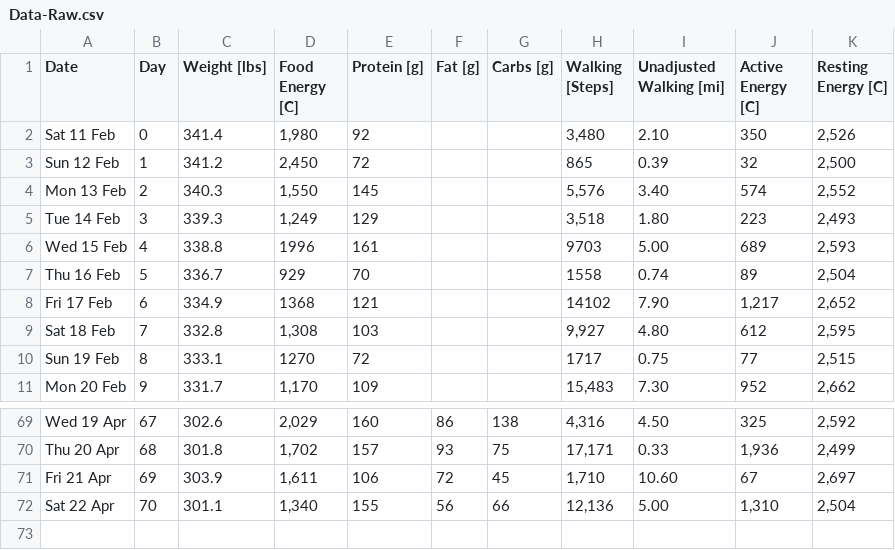
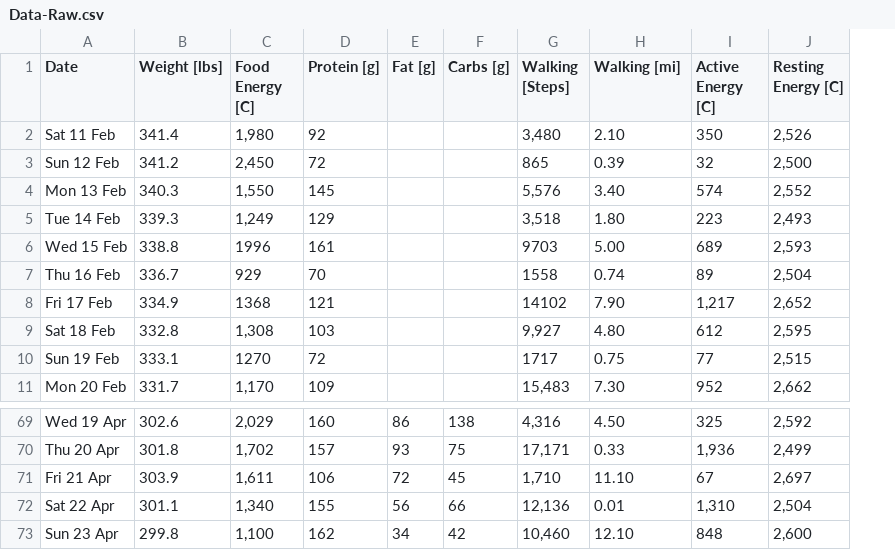
Before and after one commit to csp256/csp256.github.io, a CSV file: fitness/Data-Raw.csv, drawn as a sheet; only a part is shown, gaps mark what is left out; removed rows and columns are numbered as before the commit, all else as after; the diff names each change by its address in the sheet, - before the commit and + after, or states it on an @@ line.

```diff
--- a/fitness/Data-Raw.csv
+++ b/fitness/Data-Raw.csv
-column B (Day), rows 2-11: 0 | 1 | 2 | 3 | 4 | 5 | 6 | 7 | 8 | 9; rows 69-72: 67 | 68 | 69 | 70
-H1: Unadjusted Walking [mi]
+H1: Walking [mi]
-H71 (Walking [mi]): 10.60
+H71 (Walking [mi]): 11.10
-H72 (Walking [mi]): 5.00
+H72 (Walking [mi]): 0.01
+row 73: Sun 23 Apr | 299.8 | 1,100 | 162 | 34 | 42 | 10,460 | 12.10 | 848 | 2,600
```
Also changed, not shown: 1 other file.
